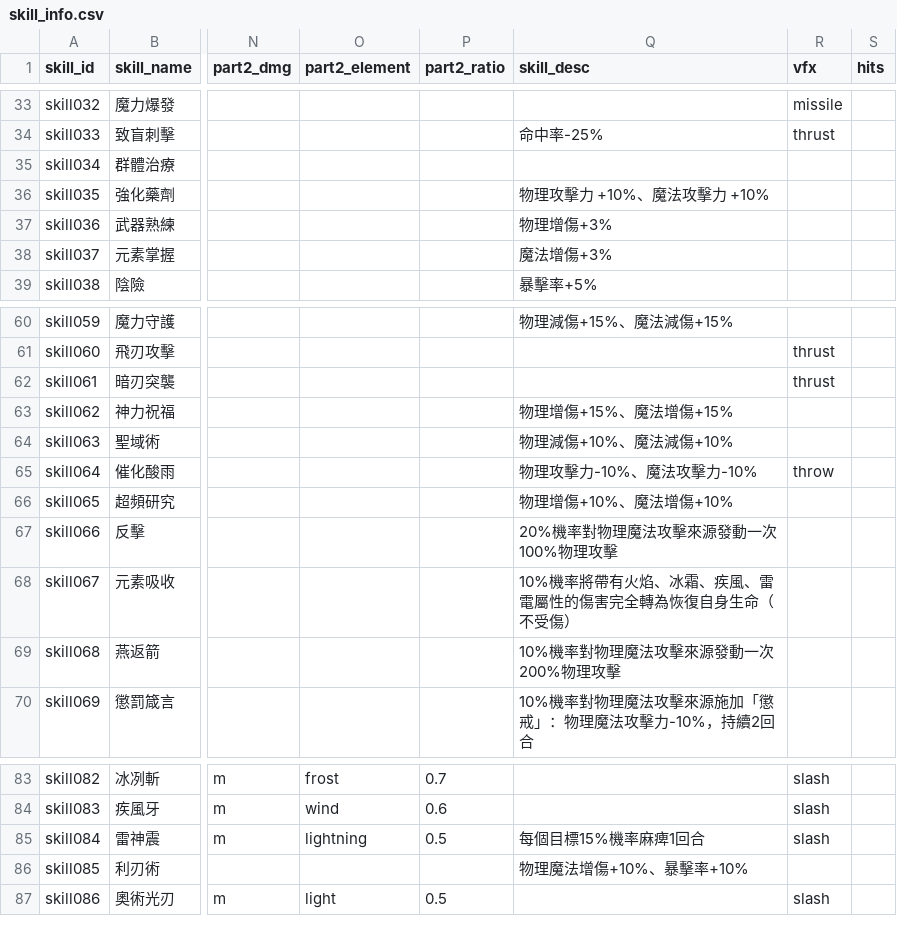
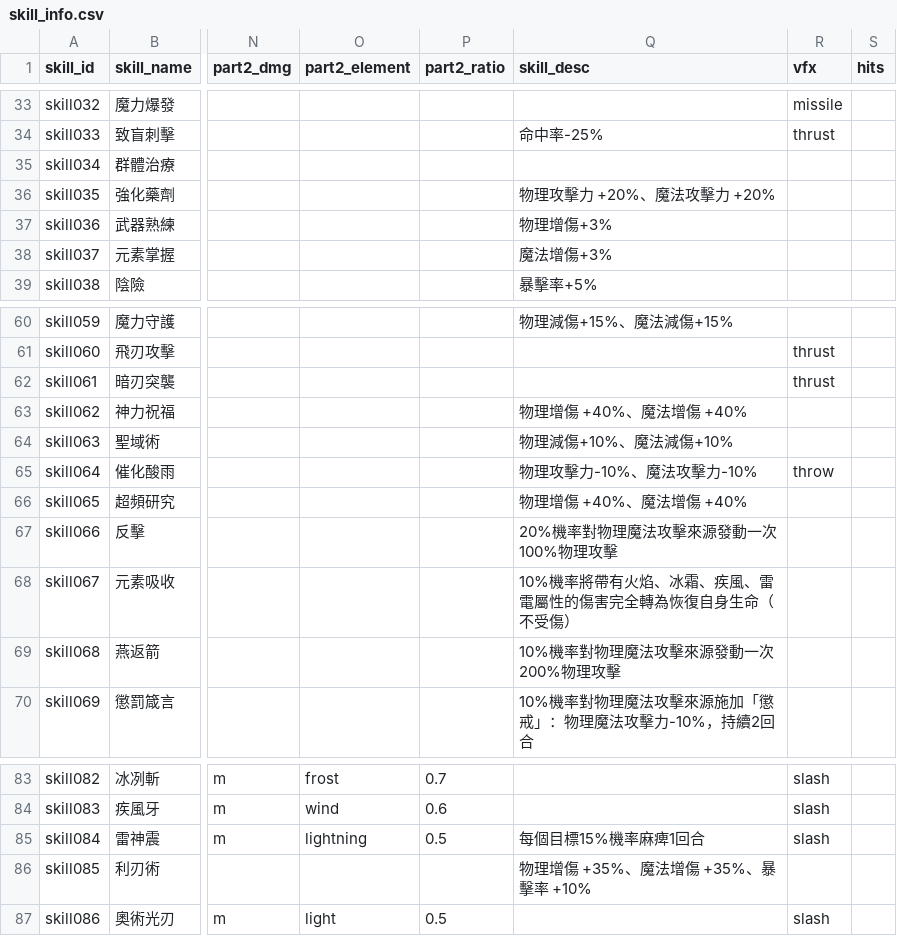
Before and after one commit to minruuwu/bigadventure, a CSV file: assets/data/skill_info.csv, drawn as a sheet; only a part is shown, gaps mark what is left out; the diff names each change by its address in the sheet, - before the commit and + after, or states it on an @@ line.

```diff
--- a/assets/data/skill_info.csv
+++ b/assets/data/skill_info.csv
-Q36 (skill_desc): 物理攻擊力 +10%、魔法攻擊力 +10%
+Q36 (skill_desc): 物理攻擊力 +20%、魔法攻擊力 +20%
-Q63 (skill_desc): 物理增傷+15%、魔法增傷+15%
+Q63 (skill_desc): 物理增傷 +40%、魔法增傷 +40%
-Q66 (skill_desc): 物理增傷+10%、魔法增傷+10%
+Q66 (skill_desc): 物理增傷 +40%、魔法增傷 +40%
-Q86 (skill_desc): 物理魔法增傷+10%、暴擊率+10%
+Q86 (skill_desc): 物理增傷 +35%、魔法增傷 +35%、暴擊率 +10%
```
Also changed, not shown: assets/data/status_info.csv.
